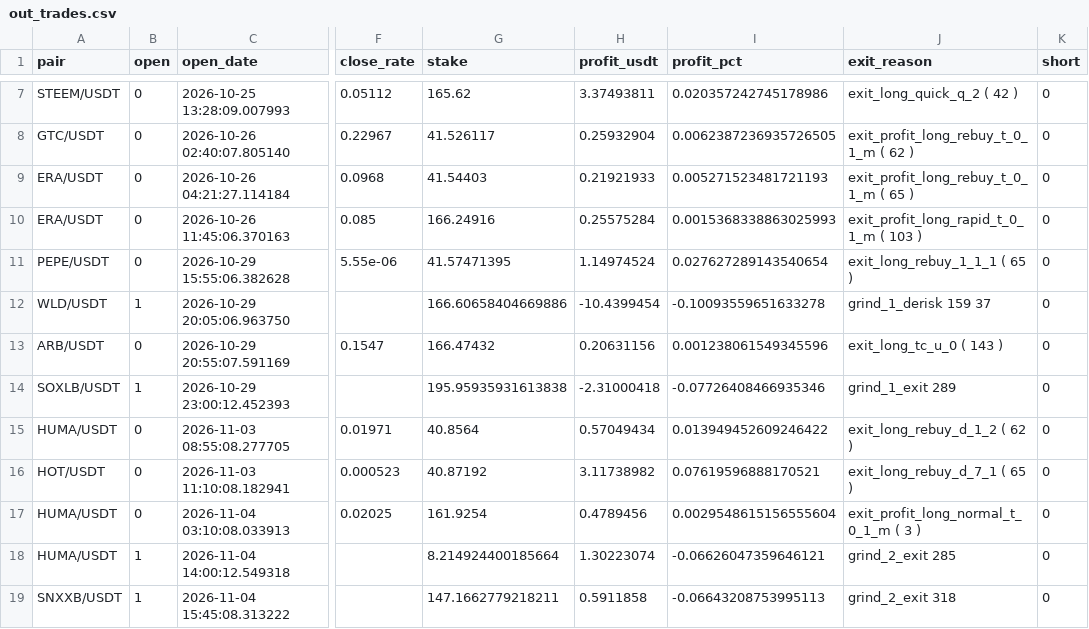
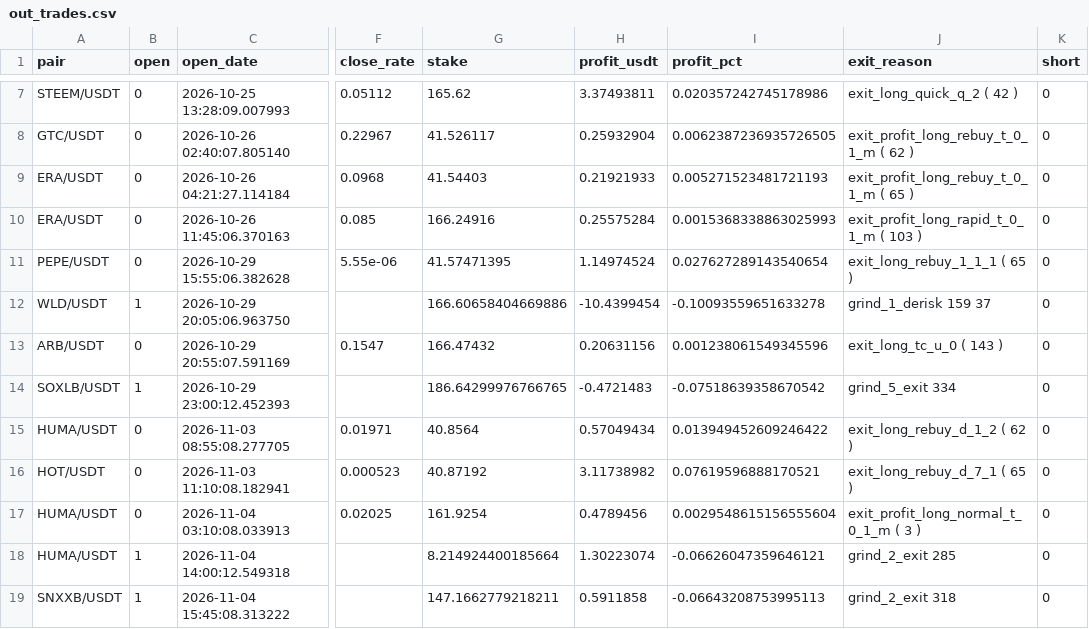
Before and after one commit to artemtatarintsev98/redline-bot, a CSV file: ft/nfi/out_trades.csv, drawn as a sheet; only a part is shown, gaps mark what is left out; the diff names each change by its address in the sheet, - before the commit and + after, or states it on an @@ line.

```diff
--- a/ft/nfi/out_trades.csv
+++ b/ft/nfi/out_trades.csv
-G14 (stake): 195.95935931613838
+G14 (stake): 186.64299976766765
-H14 (profit_usdt): -2.31000418
+H14 (profit_usdt): -0.4721483
-I14 (profit_pct): -0.07726408466935346
+I14 (profit_pct): -0.07518639358670542
-J14 (exit_reason): grind_1_exit 289
+J14 (exit_reason): grind_5_exit 334
```
Also changed, not shown: 6 other files.
